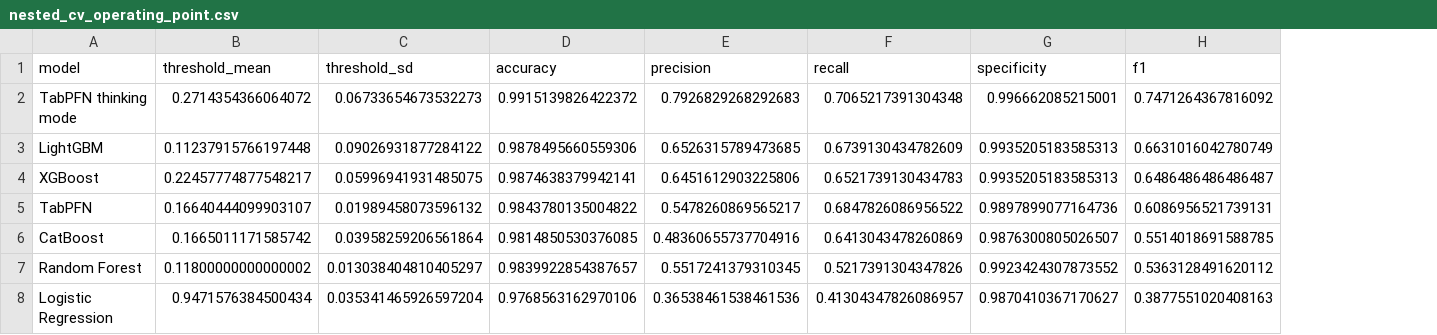
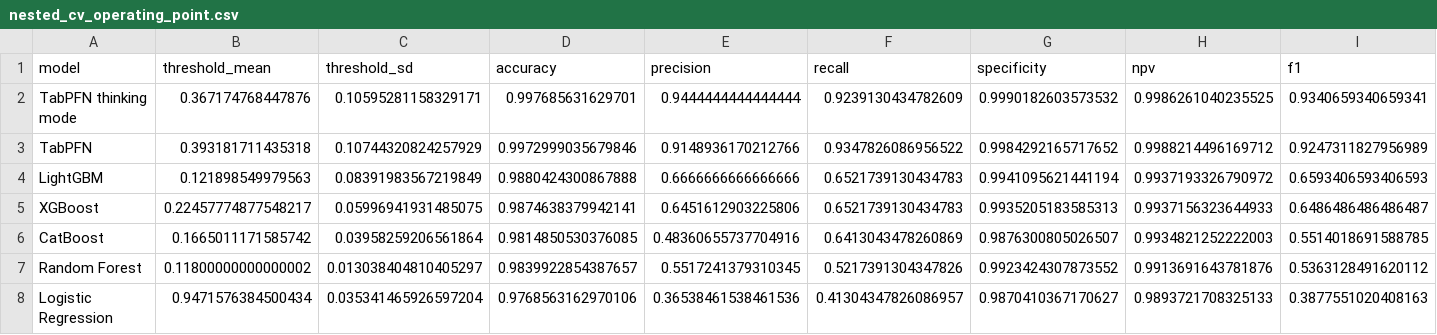
Before and after one commit to amiiirdara/vlst, a CSV file: data/result/modeling_results/tables/nested_cv_operating_point.csv, drawn as a sheet; only a part is shown; removed rows and columns are numbered as before the commit, all else as after; rows hold the shown columns only; the diff covers the shown part only; the diff names each change by its address in the sheet, - before the commit and + after, or states it on an @@ line.

```diff
--- a/data/result/modeling_results/tables/nested_cv_operating_point.csv
+++ b/data/result/modeling_results/tables/nested_cv_operating_point.csv
+column H (npv), row 2: 0.9986261040235525; rows 4-8: 0.9937193326790972 | 0.9937156323644933 | 0.9934821252222003 | 0.9913691643781876 | 0.9893721708325133
-B2 (threshold_mean): 0.2714354366064072
+B2 (threshold_mean): 0.367174768447876
-C2 (threshold_sd): 0.06733654673532273
+C2 (threshold_sd): 0.10595281158329171
-D2 (accuracy): 0.9915139826422372
+D2 (accuracy): 0.997685631629701
-E2 (precision): 0.7926829268292683
+E2 (precision): 0.9444444444444444
-F2 (recall): 0.7065217391304348
+F2 (recall): 0.9239130434782609
-G2 (specificity): 0.996662085215001
+G2 (specificity): 0.9990182603573532
-I2 (f1): 0.7471264367816092
+I2 (f1): 0.9340659340659341
+row 3: TabPFN | 0.393181711435318 | 0.10744320824257929 | 0.9972999035679846 | 0.9148936170212766 | 0.9347826086956522 | 0.9984292165717652 | 0.9988214496169712 | 0.9247311827956989
-B4 (threshold_mean): 0.11237915766197448
+B4 (threshold_mean): 0.121898549979563
-C4 (threshold_sd): 0.09026931877284122
+C4 (threshold_sd): 0.08391983567219849
-D4 (accuracy): 0.9878495660559306
+D4 (accuracy): 0.9880424300867888
-E4 (precision): 0.6526315789473685
+E4 (precision): 0.6666666666666666
-F4 (recall): 0.6739130434782609
+F4 (recall): 0.6521739130434783
-G4 (specificity): 0.9935205183585313
+G4 (specificity): 0.9941095621441194
-I4 (f1): 0.6631016042780749
+I4 (f1): 0.6593406593406593
-row 5: TabPFN | 0.16640444099903107 | 0.01989458073596132 | 0.9843780135004822 | 0.5478260869565217 | 0.6847826086956522 | 0.9897899077164736 | 0.6086956521739131
```
Also changed, not shown: 14 edited cells elsewhere in this file, code/modeling/rating/baseline_plus_tabpfn_results/modeling_results/tables/fold_metrics.csv, data/result/modeling_results/oof/oof_predictions.csv, 58 other files.
